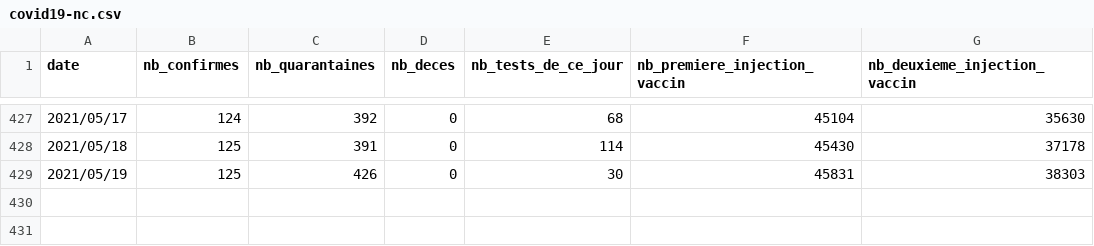
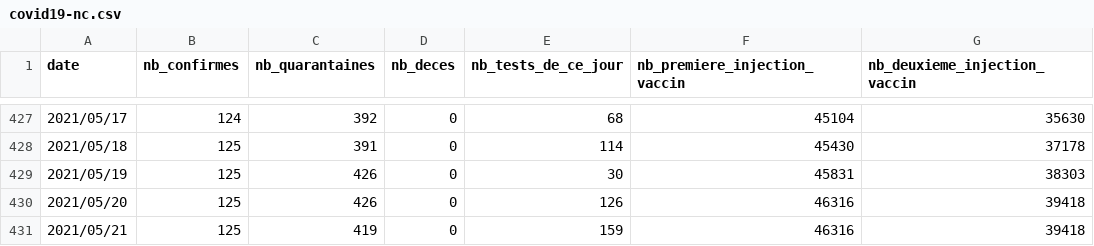
Before and after one commit to adriens/covid19-action-plan-nc, a CSV file: data/covid19-nc.csv, drawn as a sheet; only a part is shown, gaps mark what is left out; the diff names each change by its address in the sheet, - before the commit and + after, or states it on an @@ line.

Commit message:
vendredi 21/05/2021 : aucun nouveau cas

```diff
--- a/data/covid19-nc.csv
+++ b/data/covid19-nc.csv
+row 430: 2021/05/20 | 125 | 426 | 0 | 126 | 46316 | 39418
+row 431: 2021/05/21 | 125 | 419 | 0 | 159 | 46316 | 39418
```
